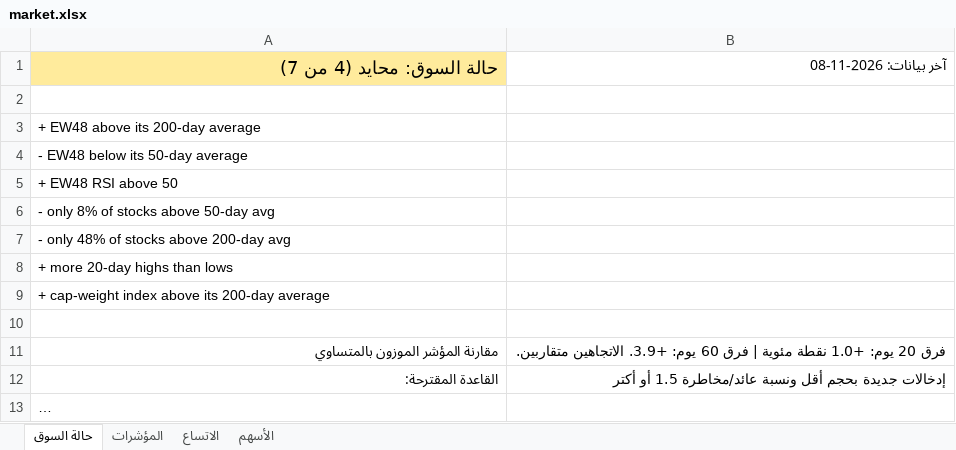
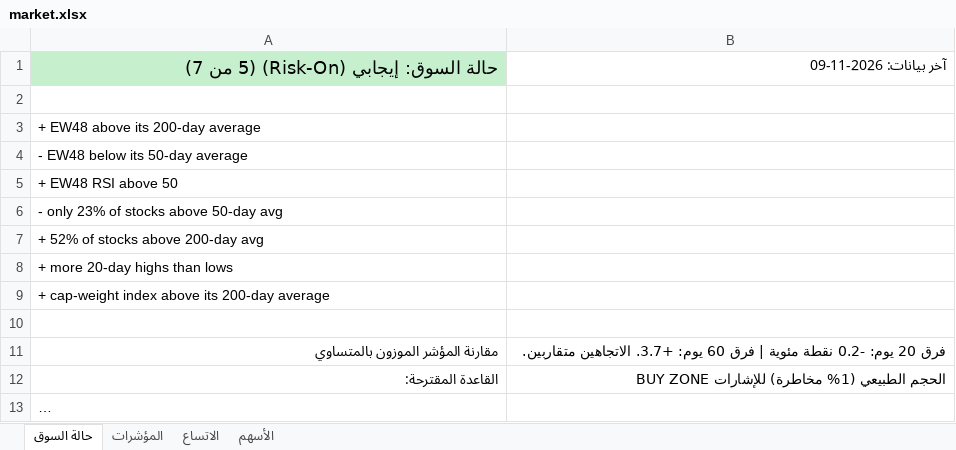
Before and after one commit to muhammadkamel900-bit/egx-data, an Excel workbook: data/market.xlsx, sheet حالة السوق, drawn as a sheet; long unchanged cells end in …; values as stored, in another font and other column widths than the file's, no borders; removed rows and columns are numbered as before the commit, all else as after; the diff names each change by its address in the sheet, - before the commit and + after, or states it on an @@ line.

```diff
--- a/data/market.xlsx (sheet حالة السوق)
+++ b/data/market.xlsx (sheet حالة السوق)
-row 1: حالة السوق: محايد (4 من 7) | آخر بيانات: 2026-11-08
+row 1: حالة السوق: إيجابي (Risk-On) (5 من 7) | آخر بيانات: 2026-11-09
-A6: - only 8% of stocks above 50-day avg
+A6: - only 23% of stocks above 50-day avg
-A7: - only 48% of stocks above 200-day avg
+A7: + 52% of stocks above 200-day avg
-B11: …20 يوم: +1.0 نقطة مئوية | فرق 60 يوم: +3.9. الاتجاهين متقاربين.
+B11: …20 يوم: -0.2 نقطة مئوية | فرق 60 يوم: +3.7. الاتجاهين متقاربين.
-B12: إدخالات جديدة بحجم أقل ونسبة عائد/مخاطرة 1.5 أو أكتر
+B12: الحجم الطبيعي (1% مخاطرة) للإشارات BUY ZONE
```
Also changed, not shown: sheet الأسهم, sheet المؤشرات, sheet الاتساع.
